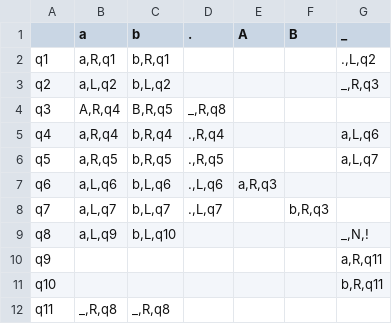
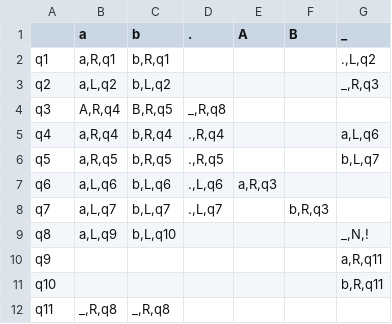
Before and after one commit to Ilya-Petrovich/IT_LR, a CSV file: LR1/1.26.csv, drawn as a sheet.

```diff
--- a/LR1/1.26.csv
+++ b/LR1/1.26.csv
@@ -5,3 +5,3 @@ q3;A,R,q4;B,R,q5;_,R,q8;;;
 q4;a,R,q4;b,R,q4;.,R,q4;;;a,L,q6
-q5;a,R,q5;b,R,q5;.,R,q5;;;a,L,q7
+q5;a,R,q5;b,R,q5;.,R,q5;;;b,L,q7
 q6;a,L,q6;b,L,q6;.,L,q6;a,R,q3;;
```
Also changed, not shown: LR1/1.27.csv, 4 other files.
